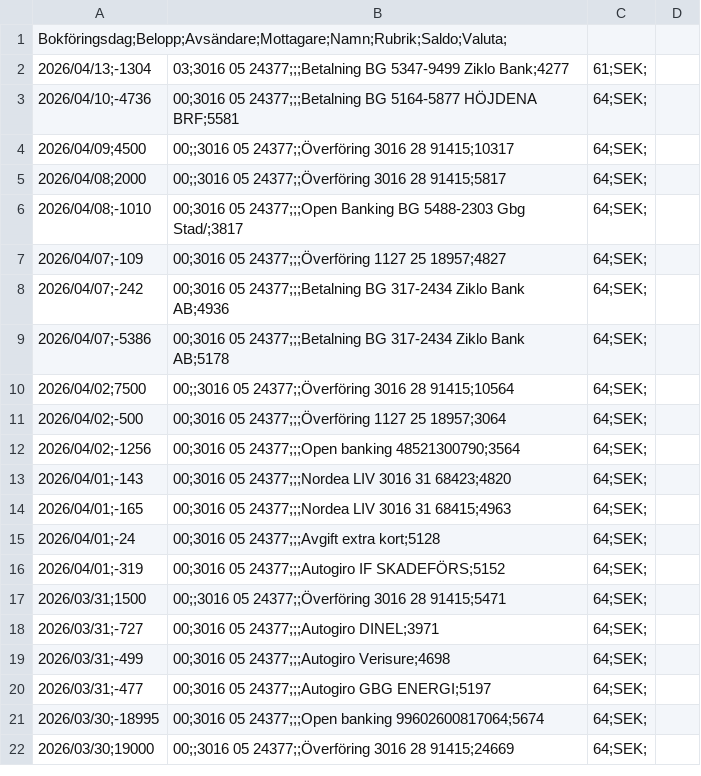
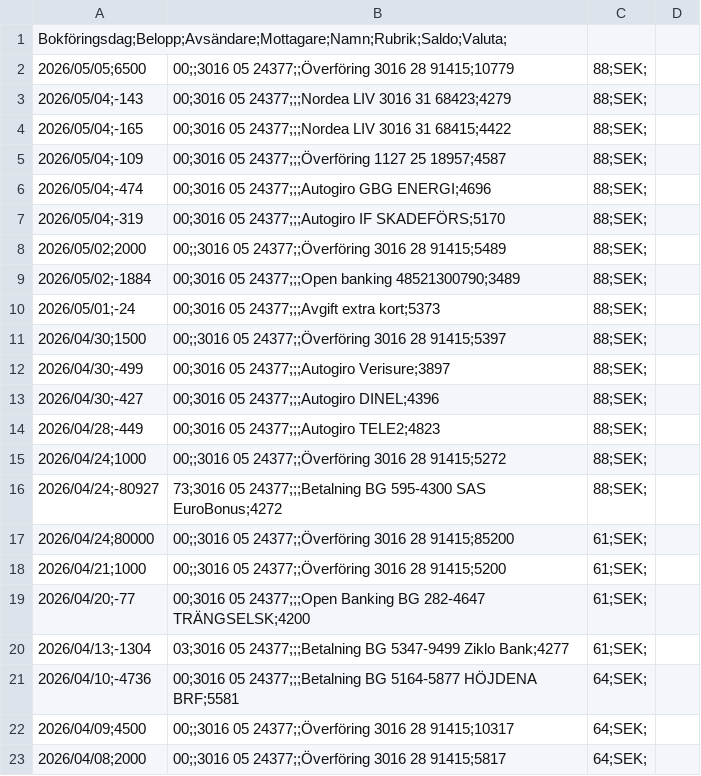
Before and after one commit to jimbengtsson1992/expenses_app, a CSV file: assets/data/PERSONKONTO 3016 05 24377 - 2026-05-05 18.03.20.csv (was assets/data/PERSONKONTO 3016 05 24377 - 2026-04-14 22.21.01.csv), drawn as a sheet; only a part is shown; the shorter side is filled out with more unchanged rows; the diff names each change by its address in the sheet, - before the commit and + after, or states it on an @@ line.

```diff
--- a/assets/data/PERSONKONTO 3016 05 24377 - 2026-04-14 22.21.01.csv
+++ b/assets/data/PERSONKONTO 3016 05 24377 - 2026-05-05 18.03.20.csv
+row 2: 2026/05/05;6500 | 00;;3016 05 24377;;Överföring 3016 28 91415;10779 | 88;SEK;
+row 3: 2026/05/04;-143 | 00;3016 05 24377;;;Nordea LIV 3016 31 68423;4279 | 88;SEK;
+row 4: 2026/05/04;-165 | 00;3016 05 24377;;;Nordea LIV 3016 31 68415;4422 | 88;SEK;
+row 5: 2026/05/04;-109 | 00;3016 05 24377;;;Överföring 1127 25 18957;4587 | 88;SEK;
+row 6: 2026/05/04;-474 | 00;3016 05 24377;;;Autogiro GBG ENERGI;4696 | 88;SEK;
+row 7: 2026/05/04;-319 | 00;3016 05 24377;;;Autogiro IF SKADEFÖRS;5170 | 88;SEK;
+row 8: 2026/05/02;2000 | 00;;3016 05 24377;;Överföring 3016 28 91415;5489 | 88;SEK;
+row 9: 2026/05/02;-1884 | 00;3016 05 24377;;;Open banking 48521300790;3489 | 88;SEK;
+row 10: 2026/05/01;-24 | 00;3016 05 24377;;;Avgift extra kort;5373 | 88;SEK;
+row 11: 2026/04/30;1500 | 00;;3016 05 24377;;Överföring 3016 28 91415;5397 | 88;SEK;
+row 12: 2026/04/30;-499 | 00;3016 05 24377;;;Autogiro Verisure;3897 | 88;SEK;
+row 13: 2026/04/30;-427 | 00;3016 05 24377;;;Autogiro DINEL;4396 | 88;SEK;
+row 14: 2026/04/28;-449 | 00;3016 05 24377;;;Autogiro TELE2;4823 | 88;SEK;
+row 15: 2026/04/24;1000 | 00;;3016 05 24377;;Överföring 3016 28 91415;5272 | 88;SEK;
+row 16: 2026/04/24;-80927 | 73;3016 05 24377;;;Betalning BG 595-4300 SAS EuroBonus;4272 | 88;SEK;
+row 17: 2026/04/24;80000 | 00;;3016 05 24377;;Överföring 3016 28 91415;85200 | 61;SEK;
+row 18: 2026/04/21;1000 | 00;;3016 05 24377;;Överföring 3016 28 91415;5200 | 61;SEK;
+row 19: 2026/04/20;-77 | 00;3016 05 24377;;;Open Banking BG 282-4647 TRÄNGSELSK;4200 | 61;SEK;
```
Also changed, not shown: assets/data/PERSONKONTO 1127 25 18949 - 2026-05-05 18.03.13.csv, assets/data/SPARKONTO 3016 28 91261 - 2026-05-05 18.03.26.csv, 2 other files.
